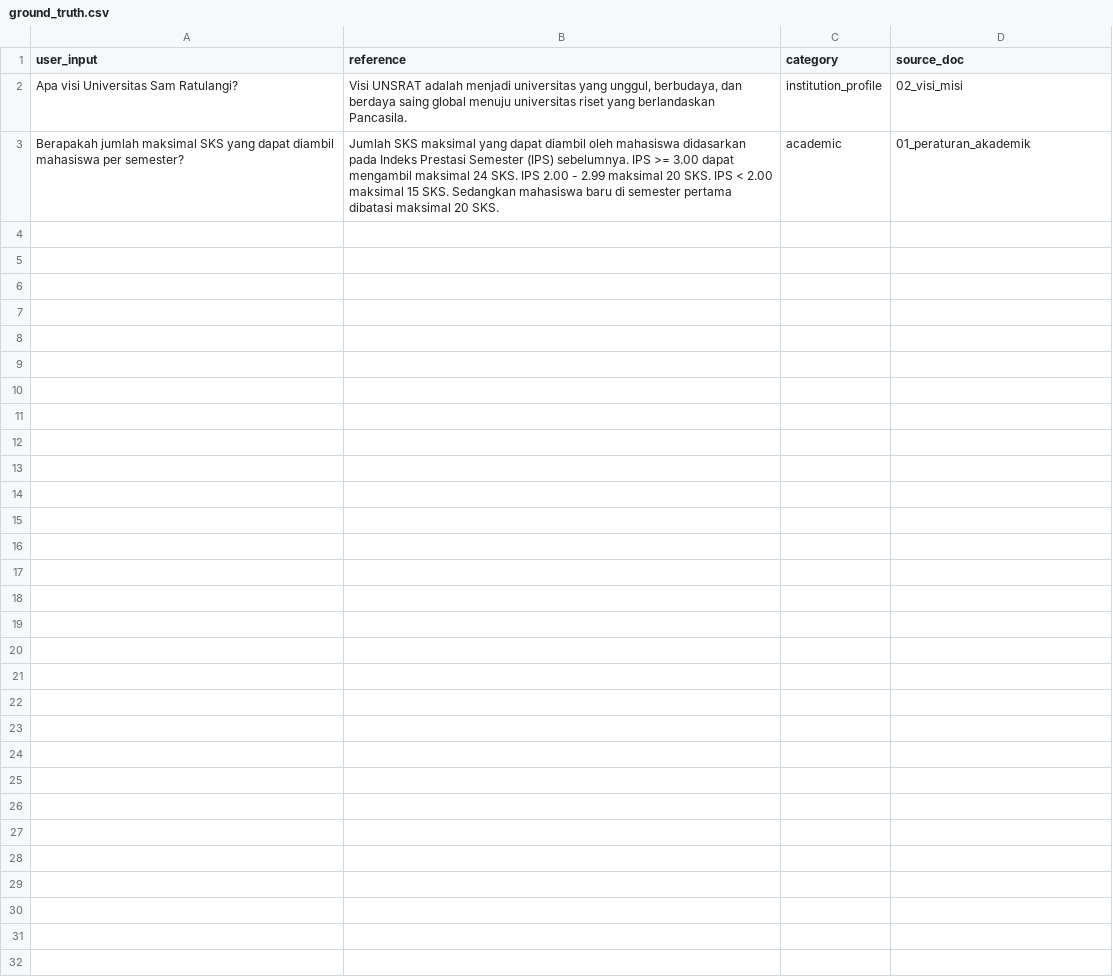
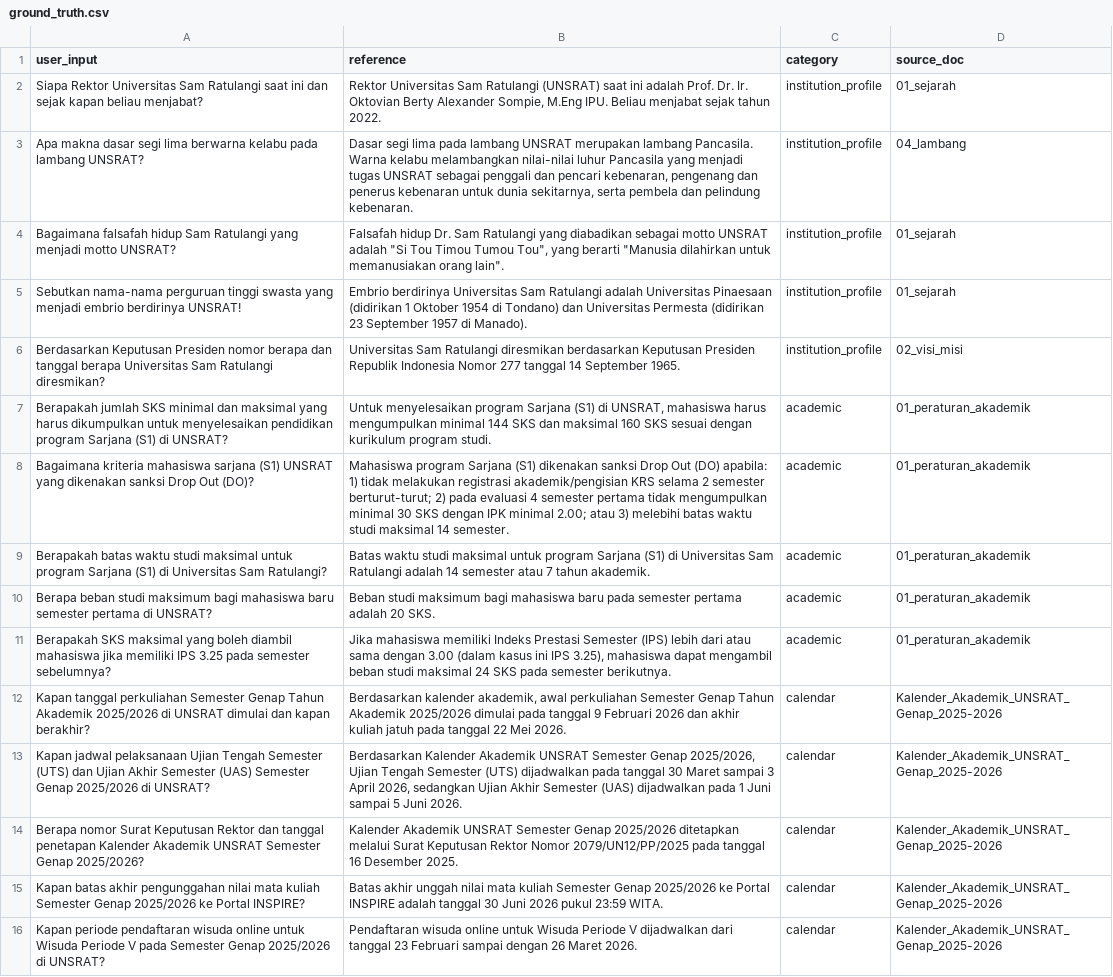
Before and after one commit to fidepng/unsrat-rag-v2, a CSV file: eval/dataset/ground_truth.csv, drawn as a sheet.

Commit message:
feat: migrate to FastAPI UI & implement 15 Ground Truth RAG evaluation
This commit encapsulates all major transitions and system enhancements:

1. UI Transition & Modern Web Architecture:
   - Migrated from Streamlit to FastAPI REST API backend to ensure state stability and high-performance streaming.
   - Designed a premium, single-page application (SPA) frontend with HTML5, Vanilla CSS, and Tailwind CSS.
   - Integrated Server-Sent Events (SSE) streaming for real-time response generation.
   - Built a live monitoring dashboard featuring Chart.js to render real-time audit logs and system latency directly.

2. Robust Logging & Offline Token Estimation:
   - Created `src/logger_manager.py` to record chat transactions and document ingestion.
   - Integrated `tiktoken` (cl100k_base) for local, fast token estimation of prompts and completions.

3. Restructured Evaluation Pipeline (Max 15 Ground Truths):
   - Overwrote `ground_truth.csv` with 15 representative, high-quality academic Q&A pairs (5 institution, 5 academic, 5 calendar).
   - Modified `evaluation.py` to hard-cap the loaded dataset to exactly 15 samples for API quota efficiency.
   - Utilized different models for generation (Qwen-3.5-397B-A17B via NVIDIA NIM) and evaluation (Llama-3.1-70B-Instruct via NVIDIA NIM) to eliminate self-evaluation bias (D-16 compliance).

4. Completed Evaluations & Statistical Analysis:
   - Saved detailed result files (`hasil_config_a.csv`, `hasil_config_b.csv`, `hasil_config_c.csv`).
   - Run Wilcoxon Signed-Rank tests (`statistical_test.csv`) to assess significance. Found that at N=15, Context Precision is borderline significant (p ≈ 0.066) indicating the absolute superiority of Config B (2000 chunk size) in retrieving relevant contexts.
   - Produced worst-N quantitative logs (`error_analysis_config_a.csv`, `error_analysis_config_b.csv`) and regenerated visual comparisons (`perbandingan_visual.png`).

```diff
--- a/eval/dataset/ground_truth.csv
+++ b/eval/dataset/ground_truth.csv
@@ -1,3 +1,16 @@
 user_input,reference,category,source_doc
-"Apa visi Universitas Sam Ratulangi?","Visi UNSRAT adalah menjadi universitas yang unggul, berbudaya, dan berdaya saing global menuju universitas riset yang berlandaskan Pancasila.","institution_profile","02_visi_misi"
-"Berapakah jumlah maksimal SKS yang dapat diambil mahasiswa per semester?","Jumlah SKS maksimal yang dapat diambil oleh mahasiswa didasarkan pada Indeks Prestasi Semester (IPS) sebelumnya. IPS >= 3.00 dapat mengambil maksimal 24 SKS. IPS 2.00 - 2.99 maksimal 20 SKS. IPS < 2.00 maksimal 15 SKS. Sedangkan mahasiswa baru di semester pertama dibatasi maksimal 20 SKS.","academic","01_peraturan_akademik"
+"Siapa Rektor Universitas Sam Ratulangi saat ini dan sejak kapan beliau menjabat?","Rektor Universitas Sam Ratulangi (UNSRAT) saat ini adalah Prof. Dr. Ir. Oktovian Berty Alexander Sompie, M.Eng IPU. Beliau menjabat sejak tahun 2022.","institution_profile","01_sejarah"
+"Apa makna dasar segi lima berwarna kelabu pada lambang UNSRAT?","Dasar segi lima pada lambang UNSRAT merupakan lambang Pancasila. Warna kelabu melambangkan nilai-nilai luhur Pancasila yang menjadi tugas UNSRAT sebagai penggali dan pencari kebenaran, pengenang dan penerus kebenaran untuk dunia sekitarnya, serta pembela dan pelindung kebenaran.","institution_profile","04_lambang"
+"Bagaimana falsafah hidup Sam Ratulangi yang menjadi motto UNSRAT?","Falsafah hidup Dr. Sam Ratulangi yang diabadikan sebagai motto UNSRAT adalah ""Si Tou Timou Tumou Tou"", yang berarti ""Manusia dilahirkan untuk memanusiakan orang lain"".","institution_profile","01_sejarah"
+"Sebutkan nama-nama perguruan tinggi swasta yang menjadi embrio berdirinya UNSRAT!","Embrio berdirinya Universitas Sam Ratulangi adalah Universitas Pinaesaan (didirikan 1 Oktober 1954 di Tondano) dan Universitas Permesta (didirikan 23 September 1957 di Manado).","institution_profile","01_sejarah"
+"Berdasarkan Keputusan Presiden nomor berapa dan tanggal berapa Universitas Sam Ratulangi diresmikan?","Universitas Sam Ratulangi diresmikan berdasarkan Keputusan Presiden Republik Indonesia Nomor 277 tanggal 14 September 1965.","institution_profile","02_visi_misi"
+"Berapakah jumlah SKS minimal dan maksimal yang harus dikumpulkan untuk menyelesaikan pendidikan program Sarjana (S1) di UNSRAT?","Untuk menyelesaikan program Sarjana (S1) di UNSRAT, mahasiswa harus mengumpulkan minimal 144 SKS dan maksimal 160 SKS sesuai dengan kurikulum program studi.","academic","01_peraturan_akademik"
+"Bagaimana kriteria mahasiswa sarjana (S1) UNSRAT yang dikenakan sanksi Drop Out (DO)?","Mahasiswa program Sarjana (S1) dikenakan sanksi Drop Out (DO) apabila: 1) tidak melakukan registrasi akademik/pengisian KRS selama 2 semester berturut-turut; 2) pada evaluasi 4 semester pertama tidak mengumpulkan minimal 30 SKS dengan IPK minimal 2.00; atau 3) melebihi batas waktu studi maksimal 14 semester.","academic","01_peraturan_akademik"
+"Berapakah batas waktu studi maksimal untuk program Sarjana (S1) di Universitas Sam Ratulangi?","Batas waktu studi maksimal untuk program Sarjana (S1) di Universitas Sam Ratulangi adalah 14 semester atau 7 tahun akademik.","academic","01_peraturan_akademik"
+"Berapa beban studi maksimum bagi mahasiswa baru semester pertama di UNSRAT?","Beban studi maksimum bagi mahasiswa baru pada semester pertama adalah 20 SKS.","academic","01_peraturan_akademik"
+"Berapakah SKS maksimal yang boleh diambil mahasiswa jika memiliki IPS 3.25 pada semester sebelumnya?","Jika mahasiswa memiliki Indeks Prestasi Semester (IPS) lebih dari atau sama dengan 3.00 (dalam kasus ini IPS 3.25), mahasiswa dapat mengambil beban studi maksimal 24 SKS pada semester berikutnya.","academic","01_peraturan_akademik"
+"Kapan tanggal perkuliahan Semester Genap Tahun Akademik 2025/2026 di UNSRAT dimulai dan kapan berakhir?","Berdasarkan kalender akademik, awal perkuliahan Semester Genap Tahun Akademik 2025/2026 dimulai pada tanggal 9 Februari 2026 dan akhir kuliah jatuh pada tanggal 22 Mei 2026.","calendar","Kalender_Akademik_UNSRAT_Genap_2025-2026"
+"Kapan jadwal pelaksanaan Ujian Tengah Semester (UTS) dan Ujian Akhir Semester (UAS) Semester Genap 2025/2026 di UNSRAT?","Berdasarkan Kalender Akademik UNSRAT Semester Genap 2025/2026, Ujian Tengah Semester (UTS) dijadwalkan pada tanggal 30 Maret sampai 3 April 2026, sedangkan Ujian Akhir Semester (UAS) dijadwalkan pada 1 Juni sampai 5 Juni 2026.","calendar","Kalender_Akademik_UNSRAT_Genap_2025-2026"
+"Berapa nomor Surat Keputusan Rektor dan tanggal penetapan Kalender Akademik UNSRAT Semester Genap 2025/2026?","Kalender Akademik UNSRAT Semester Genap 2025/2026 ditetapkan melalui Surat Keputusan Rektor Nomor 2079/UN12/PP/2025 pada tanggal 16 Desember 2025.","calendar","Kalender_Akademik_UNSRAT_Genap_2025-2026"
+"Kapan batas akhir pengunggahan nilai mata kuliah Semester Genap 2025/2026 ke Portal INSPIRE?","Batas akhir unggah nilai mata kuliah Semester Genap 2025/2026 ke Portal INSPIRE adalah tanggal 30 Juni 2026 pukul 23:59 WITA.","calendar","Kalender_Akademik_UNSRAT_Genap_2025-2026"
+"Kapan periode pendaftaran wisuda online untuk Wisuda Periode V pada Semester Genap 2025/2026 di UNSRAT?","Pendaftaran wisuda online untuk Wisuda Periode V dijadwalkan dari tanggal 23 Februari sampai dengan 26 Maret 2026.","calendar","Kalender_Akademik_UNSRAT_Genap_2025-2026"
```
Also changed, not shown: eval/results/statistical_test.csv, 18 other files.
